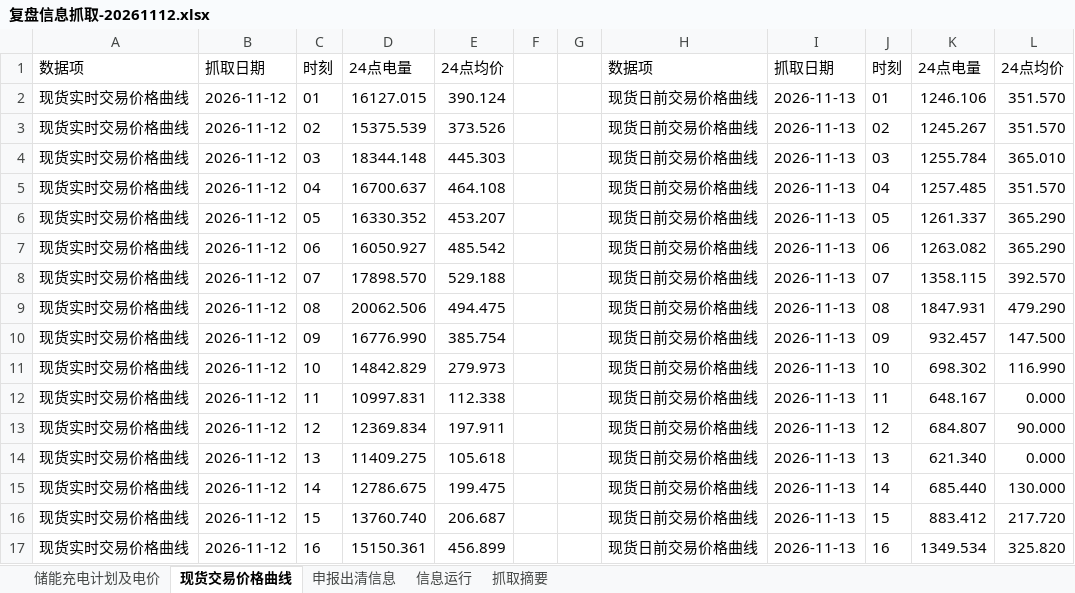
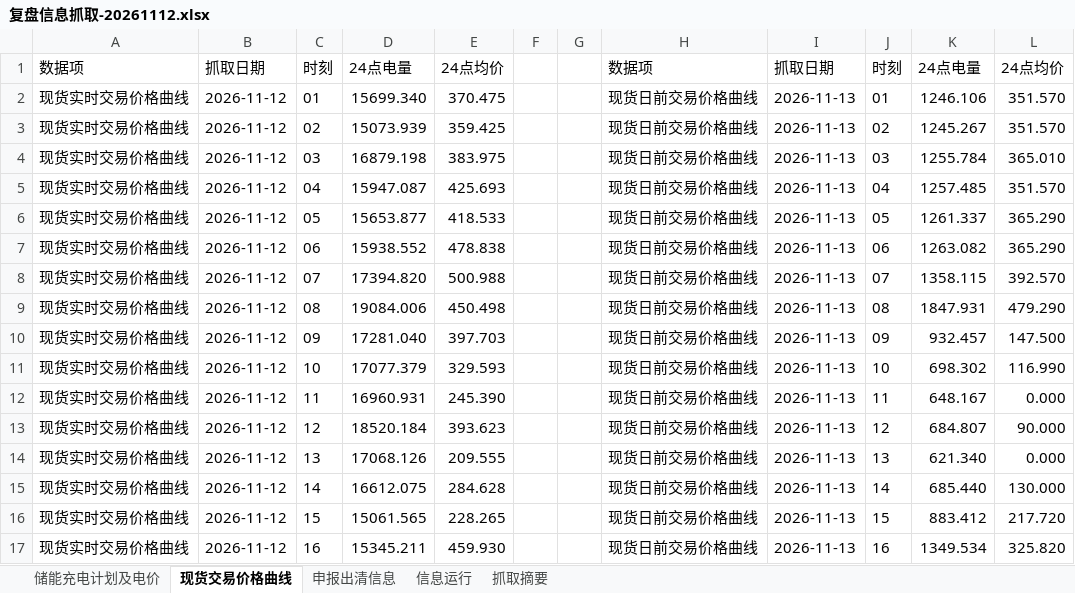
Before and after one commit to arliu633-glitch/hb-price-chart-public, an Excel workbook: review-results/复盘信息抓取-20261112.xlsx, sheet 现货交易价格曲线, drawn as a sheet; only a part is shown; values as stored, in another font and other column widths than the file's, no borders; the diff covers the shown part only; the diff names each change by its address in the sheet, - before the commit and + after, or states it on an @@ line.

```diff
--- a/review-results/复盘信息抓取-20261112.xlsx (sheet 现货交易价格曲线)
+++ b/review-results/复盘信息抓取-20261112.xlsx (sheet 现货交易价格曲线)
-D2: 16127.015
+D2: 15699.340
-E2: 390.124
+E2: 370.475
-D3: 15375.539
+D3: 15073.939
-E3: 373.526
+E3: 359.425
-D4: 18344.148
+D4: 16879.198
-E4: 445.303
+E4: 383.975
-D5: 16700.637
+D5: 15947.087
-E5: 464.108
+E5: 425.693
-D6: 16330.352
+D6: 15653.877
-E6: 453.207
+E6: 418.533
-D7: 16050.927
+D7: 15938.552
-E7: 485.542
+E7: 478.838
-D8: 17898.570
+D8: 17394.820
-E8: 529.188
+E8: 500.988
-D9: 20062.506
+D9: 19084.006
-E9: 494.475
+E9: 450.498
-D10: 16776.990
+D10: 17281.040
-E10: 385.754
+E10: 397.703
-D11: 14842.829
+D11: 17077.379
-E11: 279.973
+E11: 329.593
-D12: 10997.831
+D12: 16960.931
-E12: 112.338
+E12: 245.390
-D13: 12369.834
+D13: 18520.184
-E13: 197.911
+E13: 393.623
-D14: 11409.275
+D14: 17068.126
-E14: 105.618
+E14: 209.555
-D15: 12786.675
+D15: 16612.075
-E15: 199.475
+E15: 284.628
-D16: 13760.740
+D16: 15061.565
-E16: 206.687
+E16: 228.265
-D17: 15150.361
+D17: 15345.211
-E17: 456.899
+E17: 459.930
```
Also changed, not shown: 16 edited cells elsewhere in this sheet, 3 other files.
